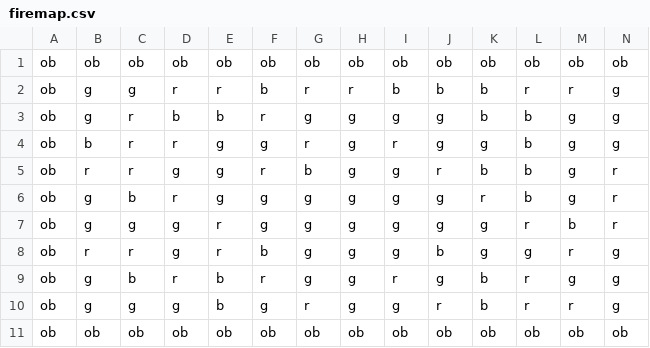
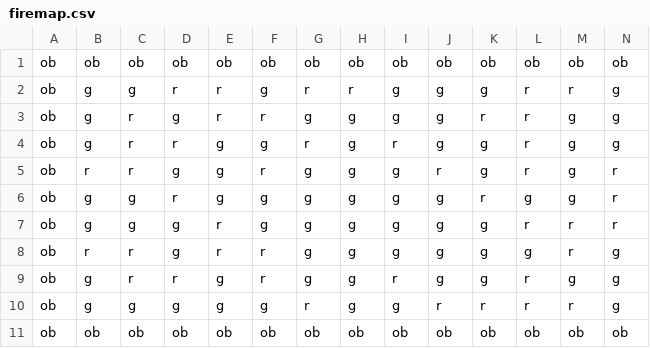
Before and after one commit to ErnestAroozoo/Bomberman, a CSV file: firemap.csv, drawn as a sheet; only a part is shown; the diff names each change by its address in the sheet, - before the commit and + after, or states it on an @@ line.

Commit message:
Update firemap.csv

```diff
--- a/firemap.csv
+++ b/firemap.csv
-F2: b
+F2: g
-I2: b
+I2: g
-J2: b
+J2: g
-K2: b
+K2: g
-D3: b
+D3: g
-E3: b
+E3: r
-K3: b
+K3: r
-L3:L5: b
+L3:L5: r
-B4: b
+B4: g
-G5: b
+G5: g
-K5: b
+K5: g
-C6: b
+C6: g
-L6: b
+L6: g
-M7: b
+M7: r
-F8: b
+F8: r
-J8: b
+J8: g
-C9: b
+C9: r
-E9:E10: b
+E9:E10: g
-K9: b
+K9: g
-K10: b
+K10: r
```
